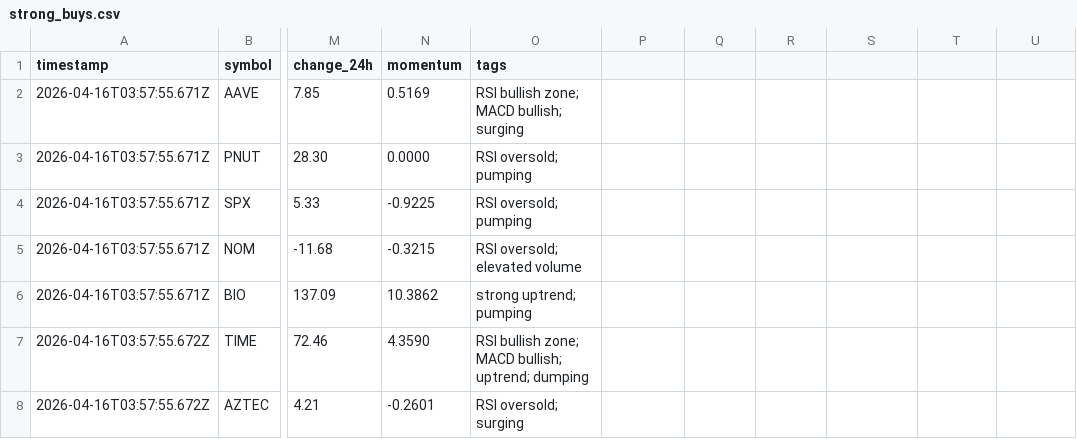
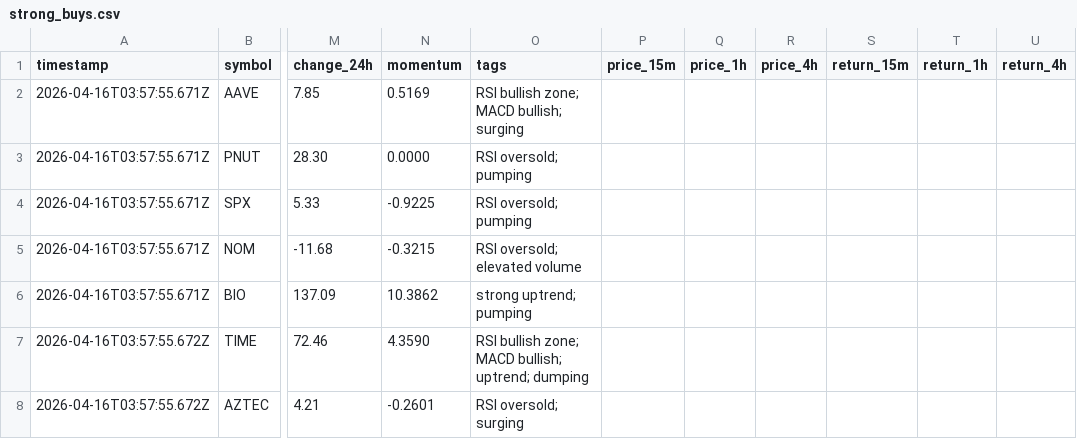
Before and after one commit to jerrywjohnson3-a11y/scanner-journal, a CSV file: alerts/strong_buys.csv, drawn as a sheet; only a part is shown, gaps mark what is left out; the diff names each change by its address in the sheet, - before the commit and + after, or states it on an @@ line.

Commit message:
Add outcome columns: price_15m, price_1h, price_4h, return_15m, return_1h, return_4h

```diff
--- a/alerts/strong_buys.csv
+++ b/alerts/strong_buys.csv
-P1: (empty)
+P1: price_15m
-Q1: (empty)
+Q1: price_1h
-R1: (empty)
+R1: price_4h
-S1: (empty)
+S1: return_15m
-T1: (empty)
+T1: return_1h
-U1: (empty)
+U1: return_4h
```
